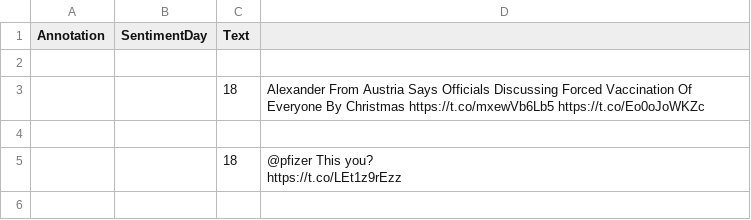
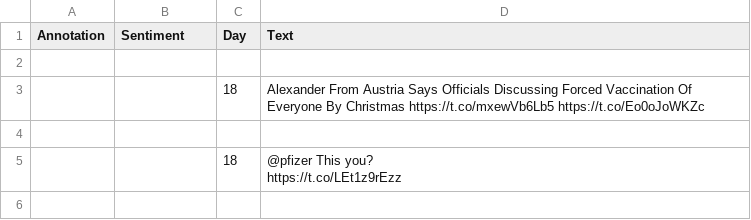
Before and after one commit to maggieqqqi/comp598_final_project, a TSV file: data.tsv, drawn as a sheet; only a part is shown.

Commit message:
Sentiment

```diff
--- a/data.tsv
+++ b/data.tsv
@@ -1,2 +1,2 @@
-Annotation	SentimentDay	Text
+Annotation	Sentiment	Day	Text
 
```
Also changed, not shown: 1 other file.
